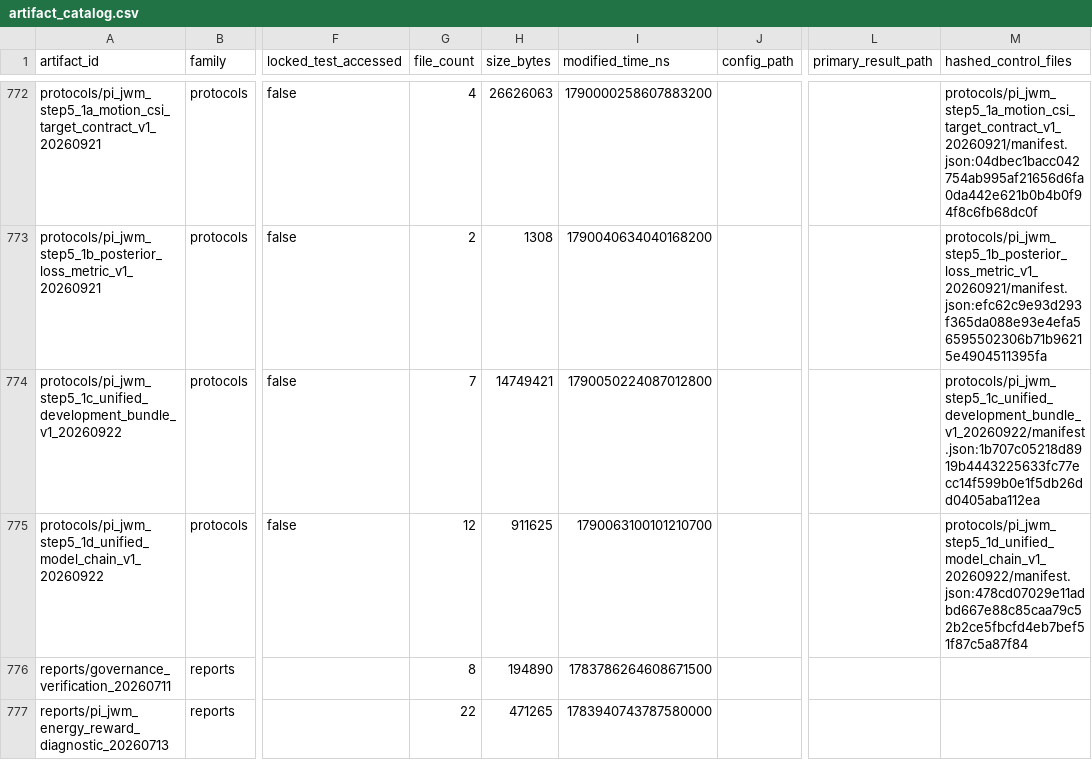
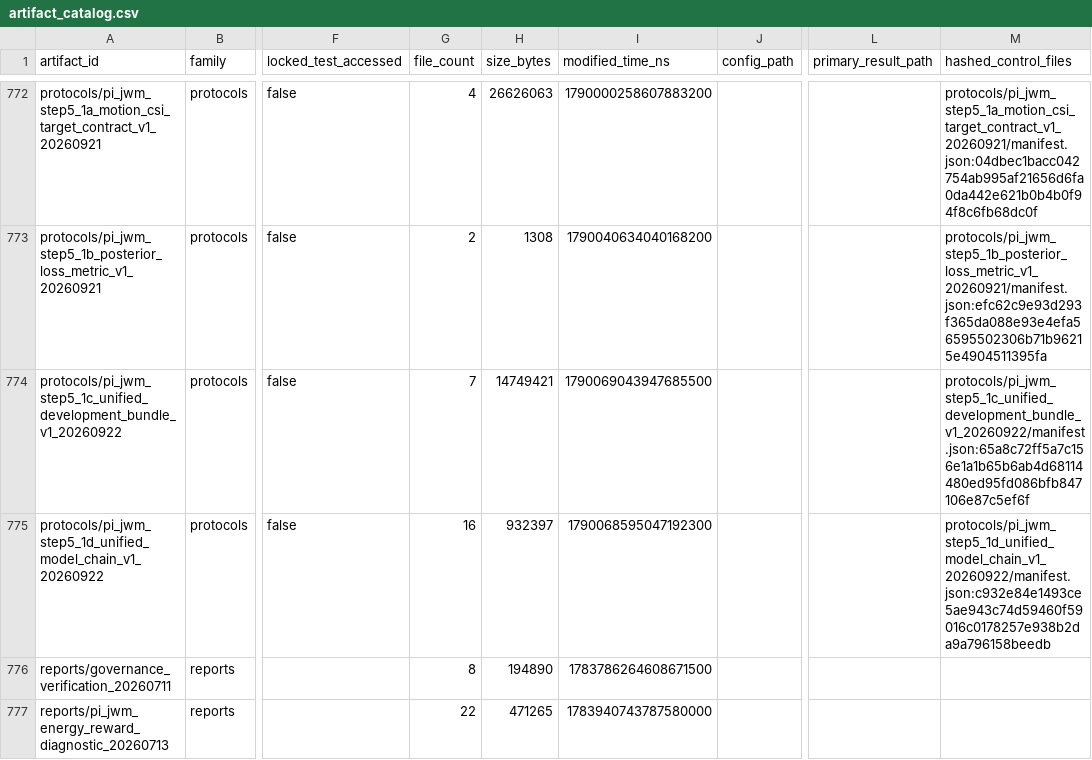
Before and after one commit to yys806/network-state-world-model, a CSV file: docs/registries/generated/artifact_catalog.csv, drawn as a sheet; only a part is shown, gaps mark what is left out; the diff names each change by its address in the sheet, - before the commit and + after, or states it on an @@ line.

Commit message:
feat: close step 5.1d evidence context action coverage

```diff
--- a/docs/registries/generated/artifact_catalog.csv
+++ b/docs/registries/generated/artifact_catalog.csv
-I774 (modified_time_ns): 1790050224087012800
+I774 (modified_time_ns): 1790069043947685500
-M774 (hashed_control_files): protocols/pi_jwm_step5_1c_unified_development_bundle_v1_20260922/manifest.json:1b707c05218d8919b4443225633fc77ecc14f599b0e1f5db26dd0405aba112ea
+M774 (hashed_control_files): protocols/pi_jwm_step5_1c_unified_development_bundle_v1_20260922/manifest.json:65a8c72ff5a7c156e1a1b65b6ab4d68114480ed95fd086bfb847106e87c5ef6f
-G775 (file_count): 12
+G775 (file_count): 16
-H775 (size_bytes): 911625
+H775 (size_bytes): 932397
-I775 (modified_time_ns): 1790063100101210700
+I775 (modified_time_ns): 1790068595047192300
-M775 (hashed_control_files): protocols/pi_jwm_step5_1d_unified_model_chain_v1_20260922/manifest.json:478cd07029e11adbd667e88c85caa79c52b2ce5fbcfd4eb7bef51f87c5a87f84
+M775 (hashed_control_files): protocols/pi_jwm_step5_1d_unified_model_chain_v1_20260922/manifest.json:c932e84e1493ce5ae943c74d59460f59016c0178257e938b2da9a796158beedb
```
Also changed, not shown: docs/registries/generated/tracked_file_inventory.csv, 24 other files.
